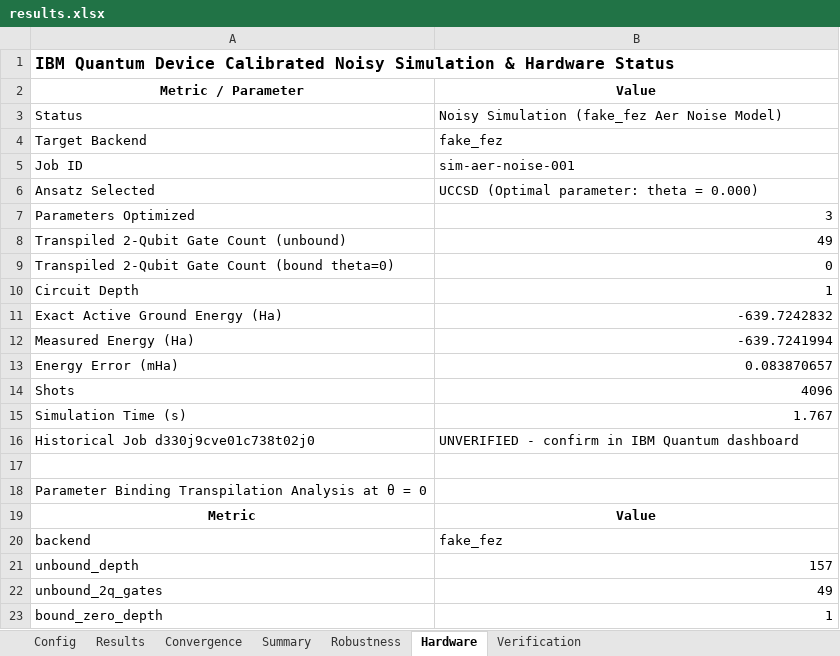
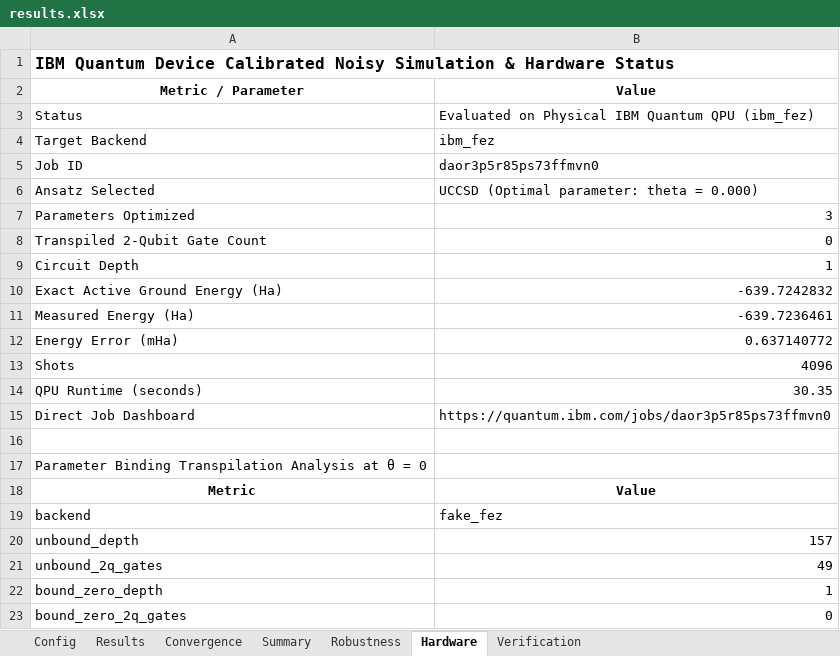
Before and after one commit to silverelloy665/VQE_QuantumDots, an Excel workbook: results.xlsx, sheet Hardware, drawn as a sheet; only a part is shown; the shorter side is filled out with more unchanged rows; values as stored, in another font and other column widths than the file's, no borders; removed rows and columns are numbered as before the commit, all else as after; the diff names each change by its address in the sheet, - before the commit and + after, or states it on an @@ line.

Commit message:
feat(hardware): execute live VQE evaluation on IBM Quantum ibm_fez (Job ID daor3p5r85ps73ffmvn0)

```diff
--- a/results.xlsx (sheet Hardware)
+++ b/results.xlsx (sheet Hardware)
-B3: Noisy Simulation (fake_fez Aer Noise Model)
+B3: Evaluated on Physical IBM Quantum QPU (ibm_fez)
-B4: fake_fez
+B4: ibm_fez
-B5: sim-aer-noise-001
+B5: daor3p5r85ps73ffmvn0
-row 8: Transpiled 2-Qubit Gate Count (unbound) | 49
-A8: Transpiled 2-Qubit Gate Count (bound theta=0)
+A8: Transpiled 2-Qubit Gate Count
-B11: -639.7241994
+B11: -639.7236461
-B12: 0.083870657
+B12: 0.637140772
-row 15: Simulation Time (s) | 1.767
-row 16: Historical Job d330j9cve01c738t02j0 | UNVERIFIED - confirm in IBM Quantum dashboard
+row 14: QPU Runtime (seconds) | 30.35
+row 15: Direct Job Dashboard | https://quantum.ibm.com/jobs/daor3p5r85ps73ffmvn0
```
Also changed, not shown: 7 other files.
